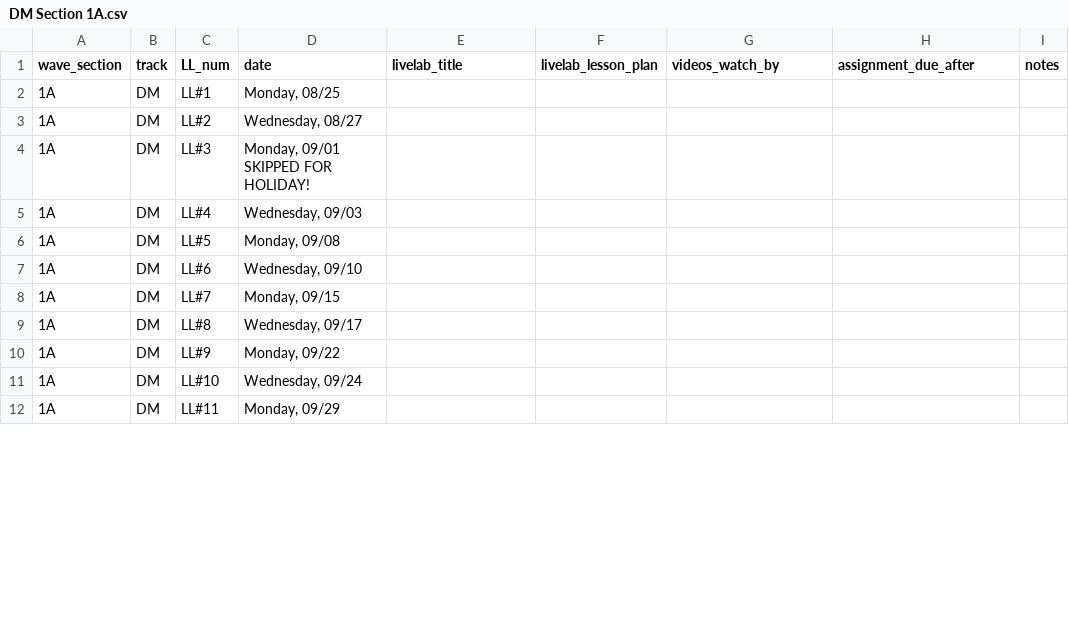
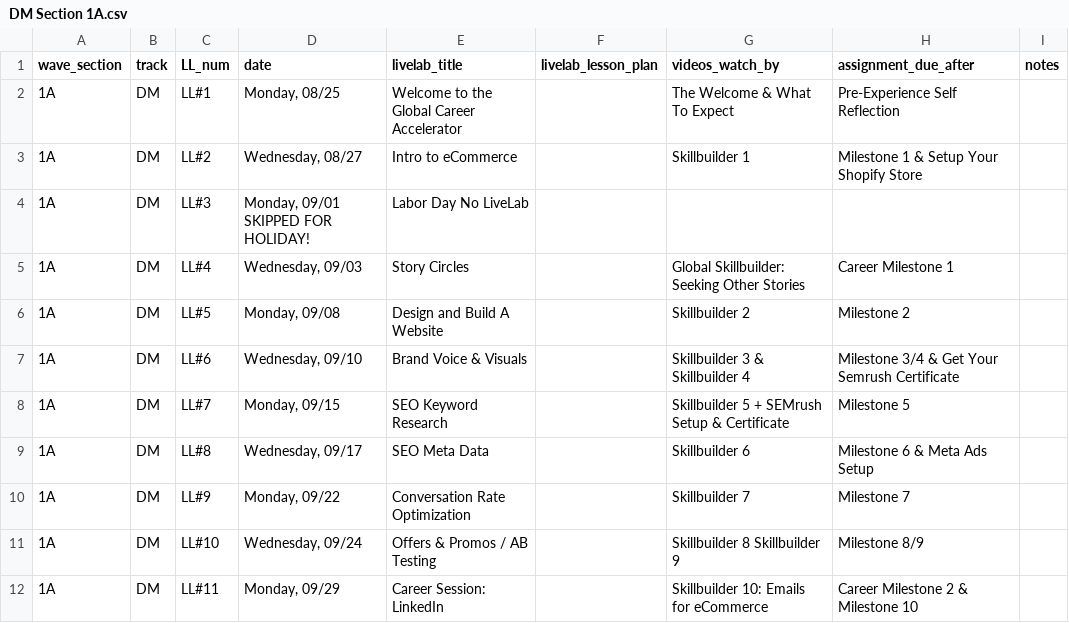
Before and after one commit to ksylvia16/instructor-resource-hub, a CSV file: csv_data/DM Section 1A.csv, drawn as a sheet; only a part is shown; the diff covers the shown part only.

```diff
--- a/csv_data/DM Section 1A.csv
+++ b/csv_data/DM Section 1A.csv
@@ -1,12 +1,12 @@
 wave_section,track,LL_num,date,livelab_title,livelab_lesson_plan,videos_watch_by,assignment_due_after,notes
-1A,DM,LL#1,"Monday, 08/25",,,,,
-1A,DM,LL#2,"Wednesday, 08/27",,,,,
-1A,DM,LL#3,"Monday, 09/01 SKIPPED FOR HOLIDAY!",,,,,
-1A,DM,LL#4,"Wednesday, 09/03",,,,,
-1A,DM,LL#5,"Monday, 09/08",,,,,
-1A,DM,LL#6,"Wednesday, 09/10",,,,,
-1A,DM,LL#7,"Monday, 09/15",,,,,
-1A,DM,LL#8,"Wednesday, 09/17",,,,,
-1A,DM,LL#9,"Monday, 09/22",,,,,
-1A,DM,LL#10,"Wednesday, 09/24",,,,,
-1A,DM,LL#11,"Monday, 09/29",,,,,
+1A,DM,LL#1,"Monday, 08/25",Welcome to the Global Career Accelerator,,The Welcome & What To Expect,Pre-Experience Self Reflection,
+1A,DM,LL#2,"Wednesday, 08/27",Intro to eCommerce,,Skillbuilder 1,Milestone 1 & Setup Your Shopify Store ,
+1A,DM,LL#3,"Monday, 09/01 SKIPPED FOR HOLIDAY!",Labor Day No LiveLab,,,,
+1A,DM,LL#4,"Wednesday, 09/03",Story Circles,,Global Skillbuilder: Seeking Other Stories,Career Milestone 1,
+1A,DM,LL#5,"Monday, 09/08",Design and Build A Website,,Skillbuilder 2,Milestone 2,
+1A,DM,LL#6,"Wednesday, 09/10",Brand Voice & Visuals,,Skillbuilder 3 & Skillbuilder 4,Milestone 3/4 & Get Your Semrush Certificate ,
+1A,DM,LL#7,"Monday, 09/15",SEO Keyword Research,,Skillbuilder 5 + SEMrush Setup & Certificate,Milestone 5,
+1A,DM,LL#8,"Wednesday, 09/17",SEO Meta Data,,Skillbuilder 6,Milestone 6 & Meta Ads Setup,
+1A,DM,LL#9,"Monday, 09/22",Conversation Rate Optimization,,Skillbuilder 7,Milestone 7 ,
+1A,DM,LL#10,"Wednesday, 09/24",Offers & Promos / AB Testing,,Skillbuilder 8 Skillbuilder 9,Milestone 8/9,
+1A,DM,LL#11,"Monday, 09/29",Career Session: LinkedIn,,Skillbuilder 10: Emails for eCommerce,Career Milestone 2 & Milestone 10 ,
```
Also changed, not shown: 2 edited cells elsewhere in this file, csv_data/DM Section 2A.csv, csv_data/RT Section 1A.csv, 6 other files.
